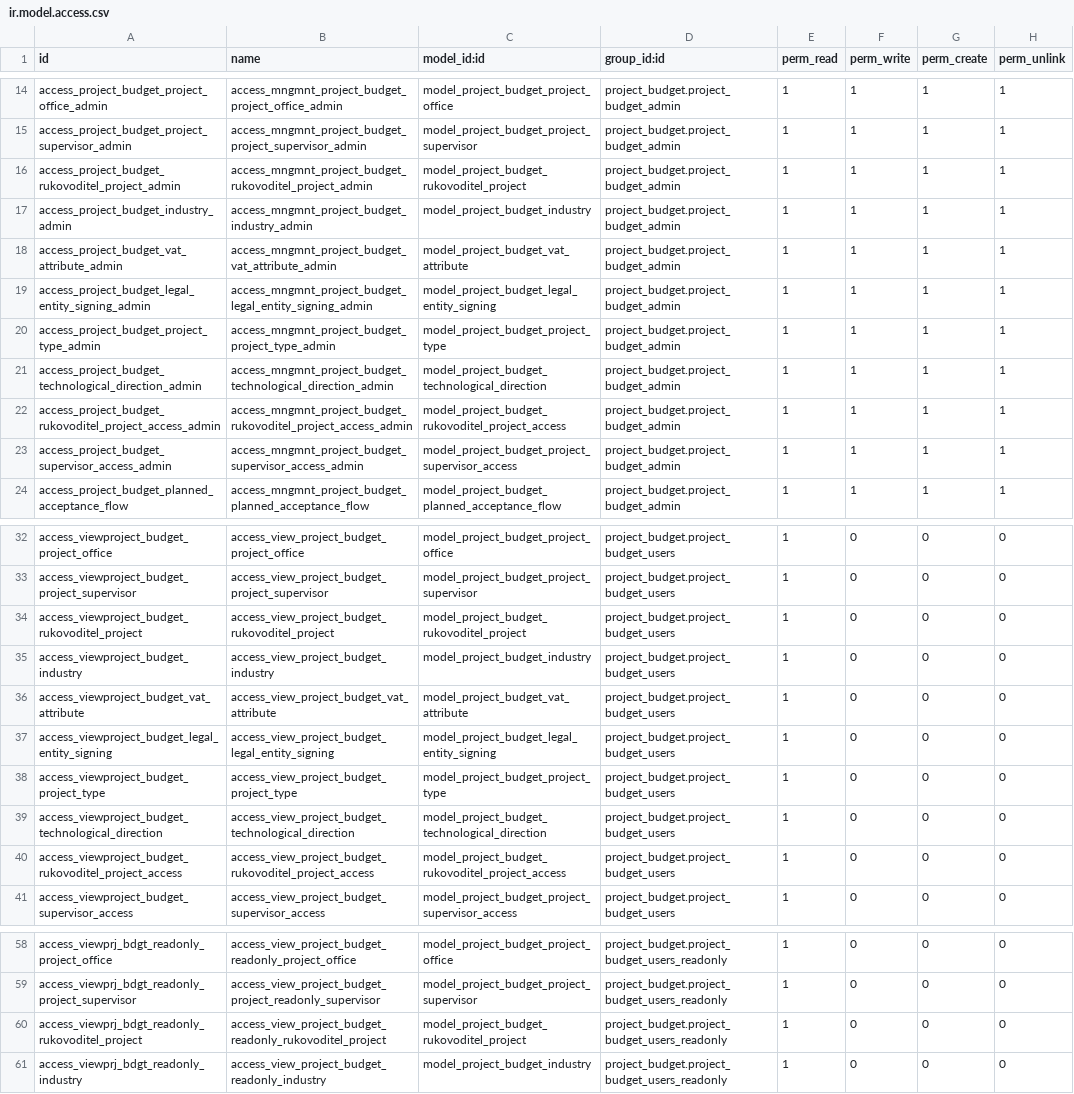
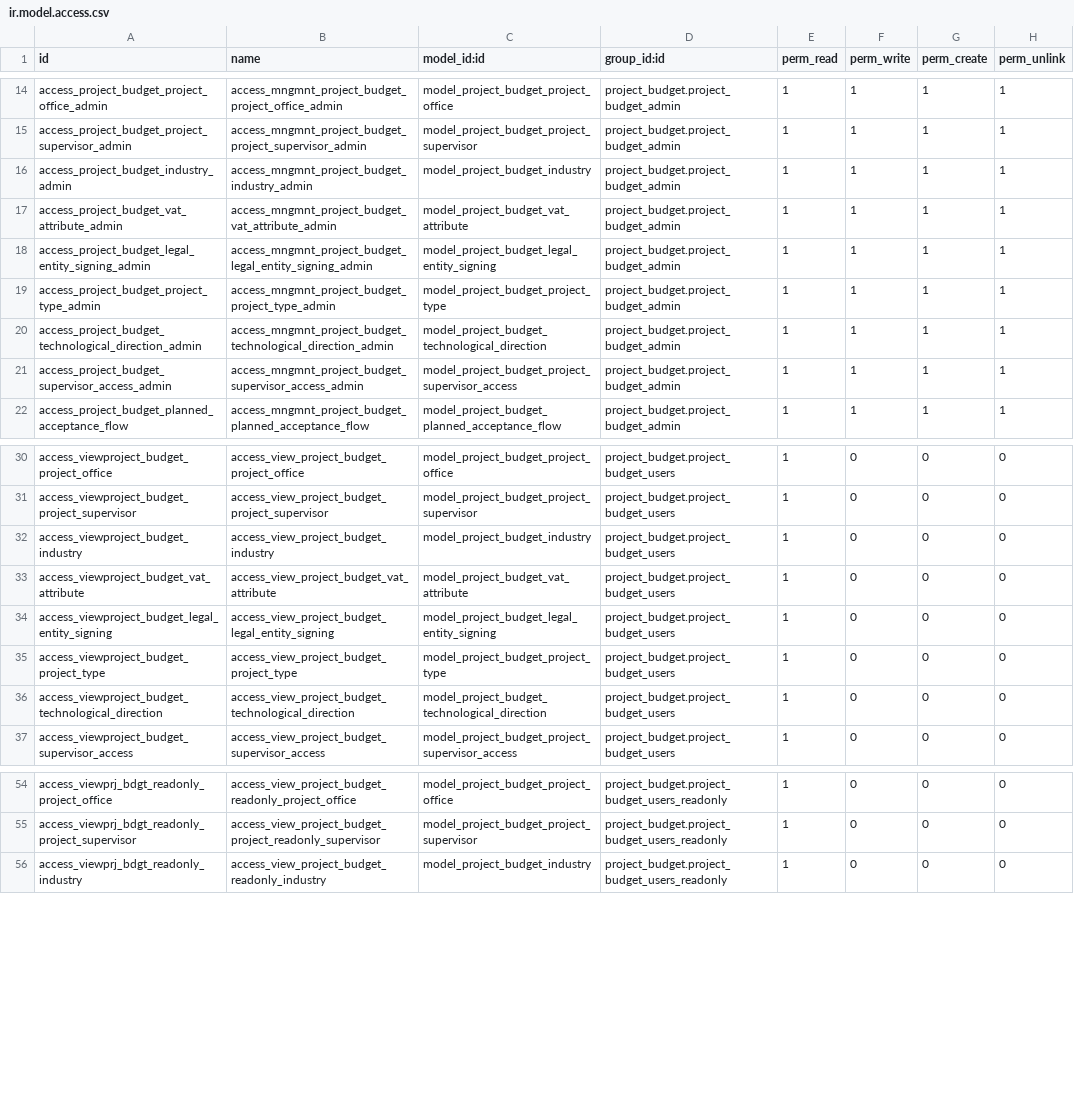
Before and after one commit to LapushkovDV/ODOO, a CSV file: project_budget/security/ir.model.access.csv, drawn as a sheet; only a part is shown, gaps mark what is left out; the diff covers the shown part only; the diff names each change by its address in the sheet, - before the commit and + after, or states it on an @@ line.

```diff
--- a/project_budget/security/ir.model.access.csv
+++ b/project_budget/security/ir.model.access.csv
-row 16: access_project_budget_rukovoditel_project_admin | access_mngmnt_project_budget_rukovoditel_project_admin | model_project_budget_rukovoditel_project | project_budget.project_budget_admin | 1 | 1 | 1 | 1
-row 22: access_project_budget_rukovoditel_project_access_admin | access_mngmnt_project_budget_rukovoditel_project_access_admin | model_project_budget_rukovoditel_project_access | project_budget.project_budget_admin | 1 | 1 | 1 | 1
-row 34: access_viewproject_budget_rukovoditel_project | access_view_project_budget_rukovoditel_project | model_project_budget_rukovoditel_project | project_budget.project_budget_users | 1 | 0 | 0 | 0
-row 40: access_viewproject_budget_rukovoditel_project_access | access_view_project_budget_rukovoditel_project_access | model_project_budget_rukovoditel_project_access | project_budget.project_budget_users | 1 | 0 | 0 | 0
-row 60: access_viewprj_bdgt_readonly_rukovoditel_project | access_view_project_budget_readonly_rukovoditel_project | model_project_budget_rukovoditel_project | project_budget.project_budget_users_readonly | 1 | 0 | 0 | 0
```
Also changed, not shown: 1 removed row elsewhere in this file, 11 other files.
